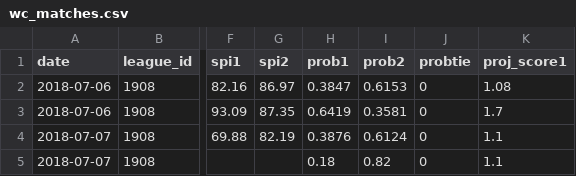
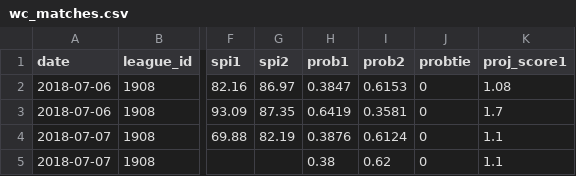
Before and after one commit to RensOliemans/randomshit, a CSV file: voetbal/machine_learning/data/wc_matches.csv, drawn as a sheet; only a part is shown, gaps mark what is left out; the diff names each change by its address in the sheet, - before the commit and + after, or states it on an @@ line.

```diff
--- a/voetbal/machine_learning/data/wc_matches.csv
+++ b/voetbal/machine_learning/data/wc_matches.csv
-H5 (prob1): 0.18
+H5 (prob1): 0.38
-I5 (prob2): 0.82
+I5 (prob2): 0.62
```
Also changed, not shown: 1 other file.
